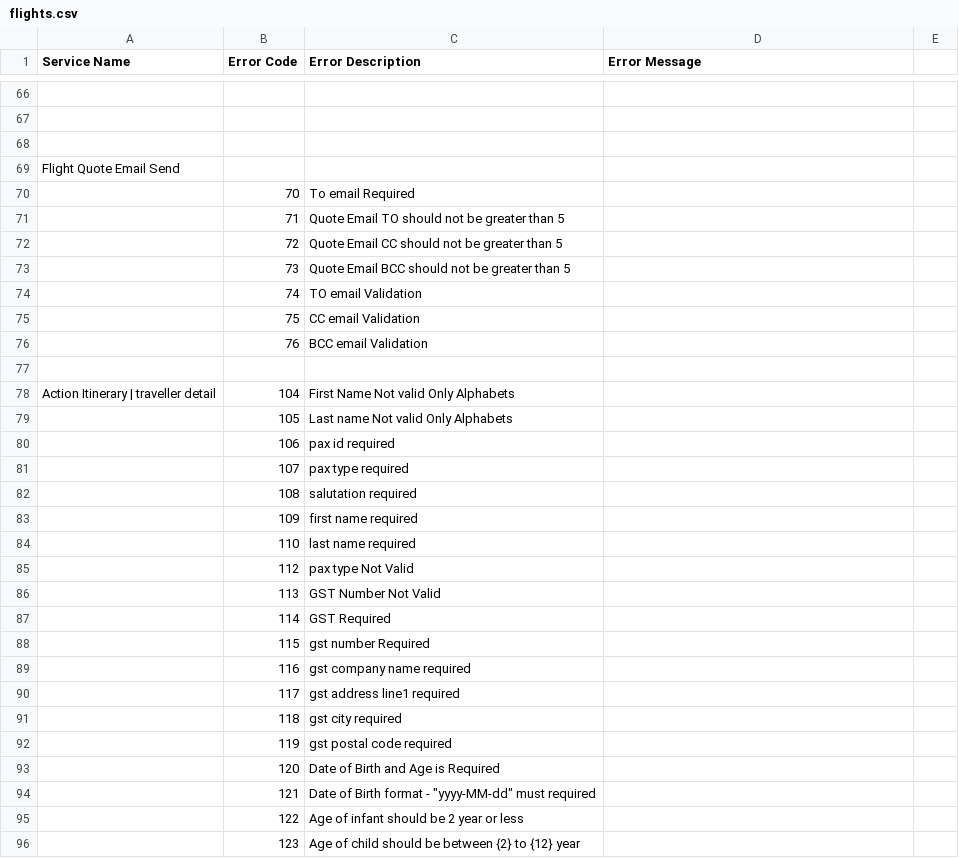
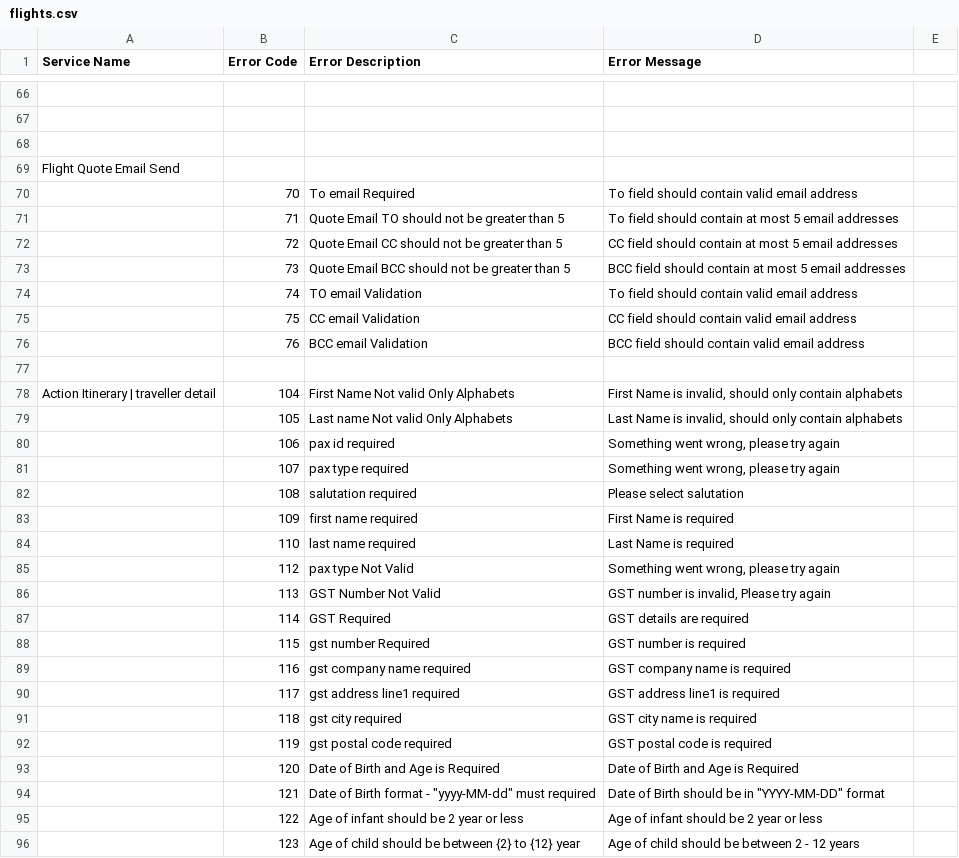
Before and after one commit to Khanasif07/AerTrip, a CSV file: AERTRIP/AppStoryboards/Common/ATError/ErrorFiles/flights.csv, drawn as a sheet; only a part is shown, gaps mark what is left out; the diff covers the shown part only; the diff names each change by its address in the sheet, - before the commit and + after, or states it on an @@ line.

```diff
--- a/AERTRIP/AppStoryboards/Common/ATError/ErrorFiles/flights.csv
+++ b/AERTRIP/AppStoryboards/Common/ATError/ErrorFiles/flights.csv
-D70 (Error Message): (empty)
+D70 (Error Message): To field should contain valid email address
-D71 (Error Message): (empty)
+D71 (Error Message): To field should contain at most 5 email addresses
-D72 (Error Message): (empty)
+D72 (Error Message): CC field should contain at most 5 email addresses
-D73 (Error Message): (empty)
+D73 (Error Message): BCC field should contain at most 5 email addresses
-D74 (Error Message): (empty)
+D74 (Error Message): To field should contain valid email address
-D75 (Error Message): (empty)
+D75 (Error Message): CC field should contain valid email address
-D76 (Error Message): (empty)
+D76 (Error Message): BCC field should contain valid email address
-D78 (Error Message): (empty)
+D78 (Error Message): First Name is invalid, should only contain alphabets
-D79 (Error Message): (empty)
+D79 (Error Message): Last Name is invalid, should only contain alphabets
-D80:D81 (Error Message): (empty)
+D80:D81 (Error Message): Something went wrong, please try again
-D82 (Error Message): (empty)
+D82 (Error Message): Please select salutation
-D83 (Error Message): (empty)
+D83 (Error Message): First Name is required
-D84 (Error Message): (empty)
+D84 (Error Message): Last Name is required
-D85 (Error Message): (empty)
+D85 (Error Message): Something went wrong, please try again
-D86 (Error Message): (empty)
+D86 (Error Message): GST number is invalid, Please try again
-D87 (Error Message): (empty)
+D87 (Error Message): GST details are required
-D88 (Error Message): (empty)
+D88 (Error Message): GST number is required
-D89 (Error Message): (empty)
+D89 (Error Message): GST company name is required
-D90 (Error Message): (empty)
+D90 (Error Message): GST address line1 is required
-D91 (Error Message): (empty)
+D91 (Error Message): GST city name is required
-D92 (Error Message): (empty)
+D92 (Error Message): GST postal code is required
-D93 (Error Message): (empty)
+D93 (Error Message): Date of Birth and Age is Required
-D94 (Error Message): (empty)
+D94 (Error Message): Date of Birth should be in "YYYY-MM-DD" format
-D95 (Error Message): (empty)
+D95 (Error Message): Age of infant should be 2 year or less
-D96 (Error Message): (empty)
+D96 (Error Message): Age of child should be between 2 - 12 years
```
Also changed, not shown: 52 edited cells elsewhere in this file, 16 other files.
